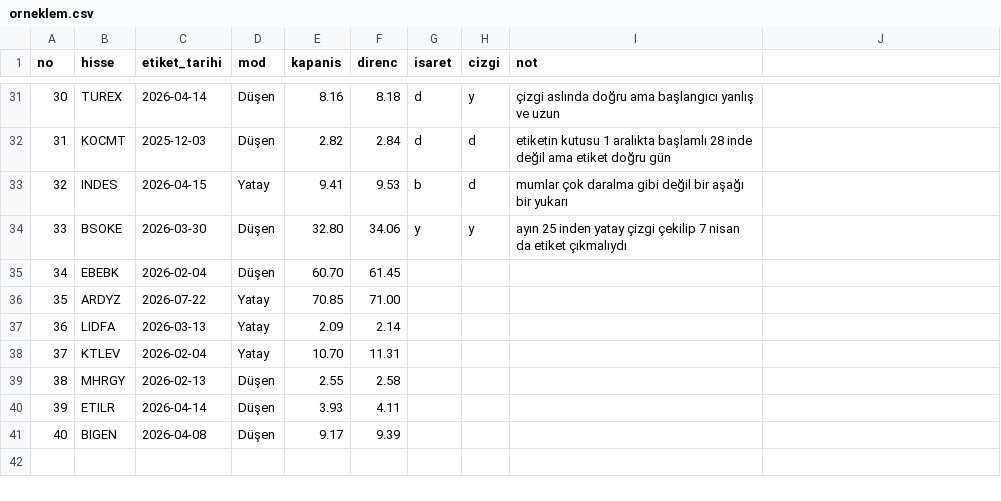
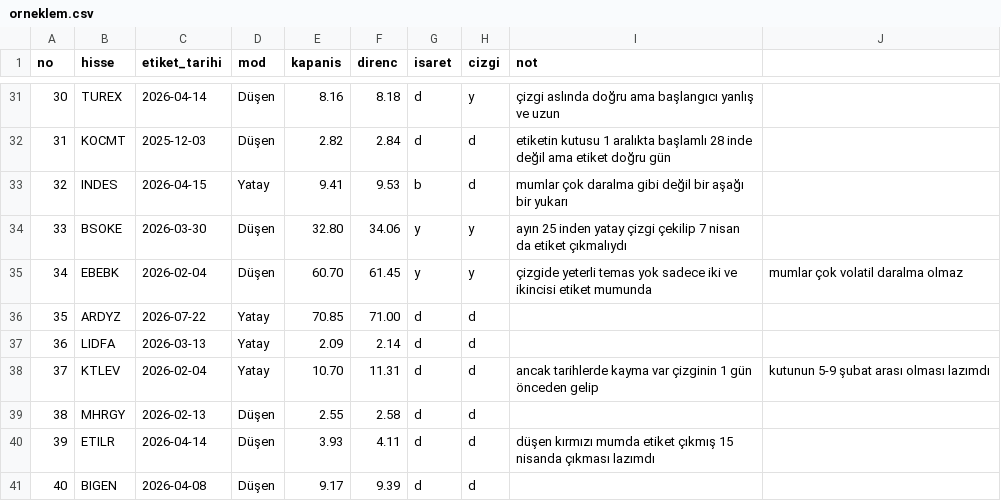
Before and after one commit to habibokay44-cyber/Daralma-bot, a CSV file: state/orneklem.csv, drawn as a sheet; only a part is shown, gaps mark what is left out.

Commit message:
Revise orneklem.csv with updated stock data
Updated the orneklem.csv file with new data entries and corrections.

```diff
--- a/state/orneklem.csv
+++ b/state/orneklem.csv
@@ -34,8 +34,8 @@ no,hisse,etiket_tarihi,mod,kapanis,direnc,isaret,cizgi,not
 33,BSOKE,2026-03-30,Düşen,32.80,34.06,y,y,ayın 25 inden yatay çizgi çekilip 7 nisan da etiket çıkmalıydı
-34,EBEBK,2026-02-04,Düşen,60.70,61.45,,,
-35,ARDYZ,2026-07-22,Yatay,70.85,71.00,,,
-36,LIDFA,2026-03-13,Yatay,2.09,2.14,,,
-37,KTLEV,2026-02-04,Yatay,10.70,11.31,,,
-38,MHRGY,2026-02-13,Düşen,2.55,2.58,,,
-39,ETILR,2026-04-14,Düşen,3.93,4.11,,,
-40,BIGEN,2026-04-08,Düşen,9.17,9.39,,,
+34,EBEBK,2026-02-04,Düşen,60.70,61.45,y,y,çizgide yeterli temas yok sadece iki ve ikincisi etiket mumunda, mumlar çok volatil daralma olmaz
+35,ARDYZ,2026-07-22,Yatay,70.85,71.00,d,d,
+36,LIDFA,2026-03-13,Yatay,2.09,2.14,d,d,
+37,KTLEV,2026-02-04,Yatay,10.70,11.31,d,d,ancak tarihlerde kayma var çizginin 1 gün önceden gelip, kutunun 5-9 şubat arası olması lazımdı
+38,MHRGY,2026-02-13,Düşen,2.55,2.58,d,d,
+39,ETILR,2026-04-14,Düşen,3.93,4.11,d,d,düşen kırmızı mumda etiket çıkmış 15 nisanda çıkması lazımdı
+40,BIGEN,2026-04-08,Düşen,9.17,9.39,d,d,
```
